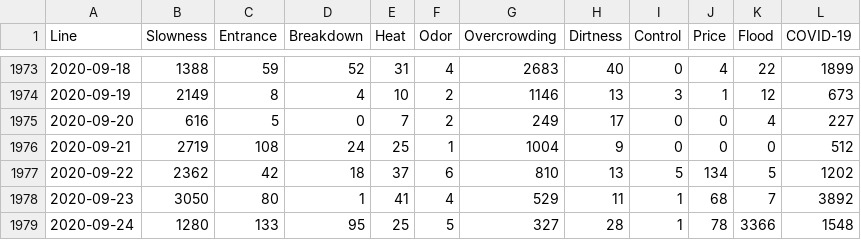
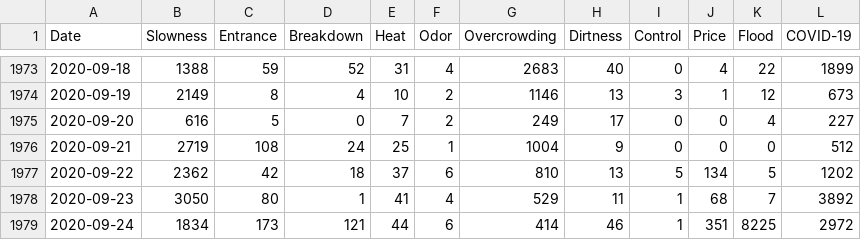
Before and after one commit to congosto/metroaverias, a CSV file: data/metro_madrid_topics.csv, drawn as a sheet; only a part is shown, gaps mark what is left out; the diff names each change by its address in the sheet, - before the commit and + after, or states it on an @@ line.

```diff
--- a/data/metro_madrid_topics.csv
+++ b/data/metro_madrid_topics.csv
-A1: Line
+A1: Date
-B1979 (Slowness): 1280
+B1979 (Slowness): 1834
-C1979 (Entrance): 133
+C1979 (Entrance): 173
-D1979 (Breakdown): 95
+D1979 (Breakdown): 121
-E1979 (Heat): 25
+E1979 (Heat): 44
-F1979 (Odor): 5
+F1979 (Odor): 6
-G1979 (Overcrowding): 327
+G1979 (Overcrowding): 414
-H1979 (Dirtness): 28
+H1979 (Dirtness): 46
-J1979 (Price): 78
+J1979 (Price): 351
-K1979 (Flood): 3366
+K1979 (Flood): 8225
-L1979 (COVID-19): 1548
+L1979 (COVID-19): 2972
```
Also changed, not shown: data/metro_madrid_lines.csv.
